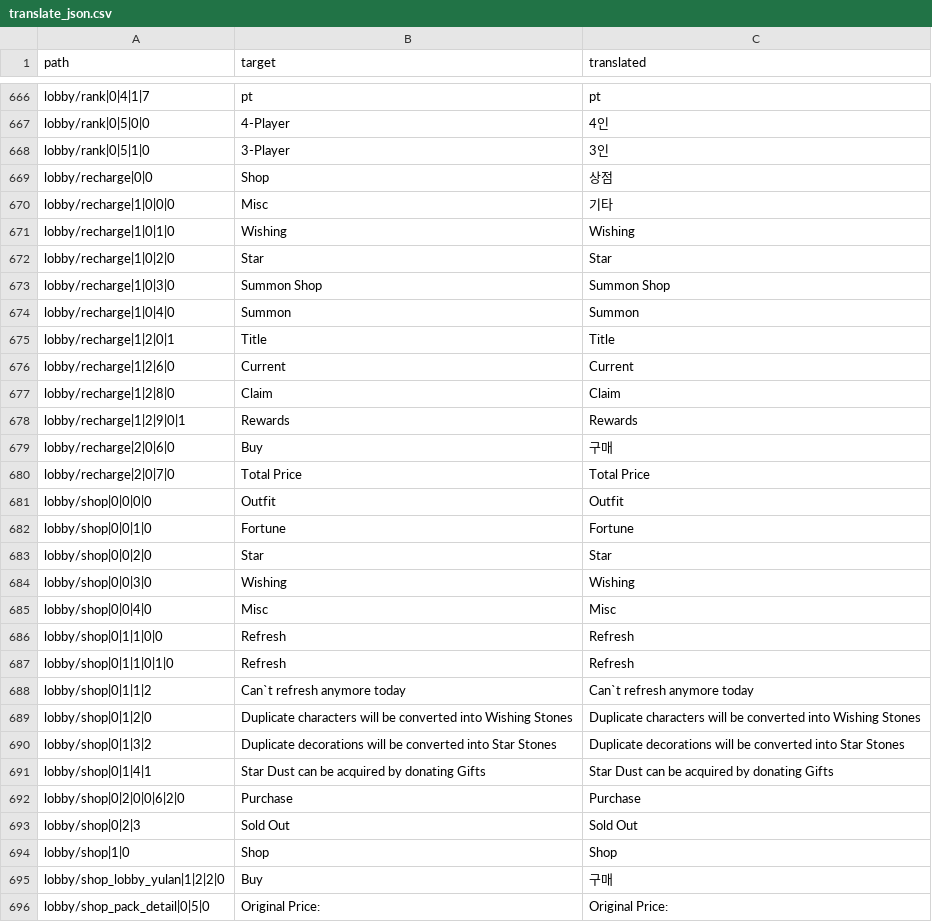
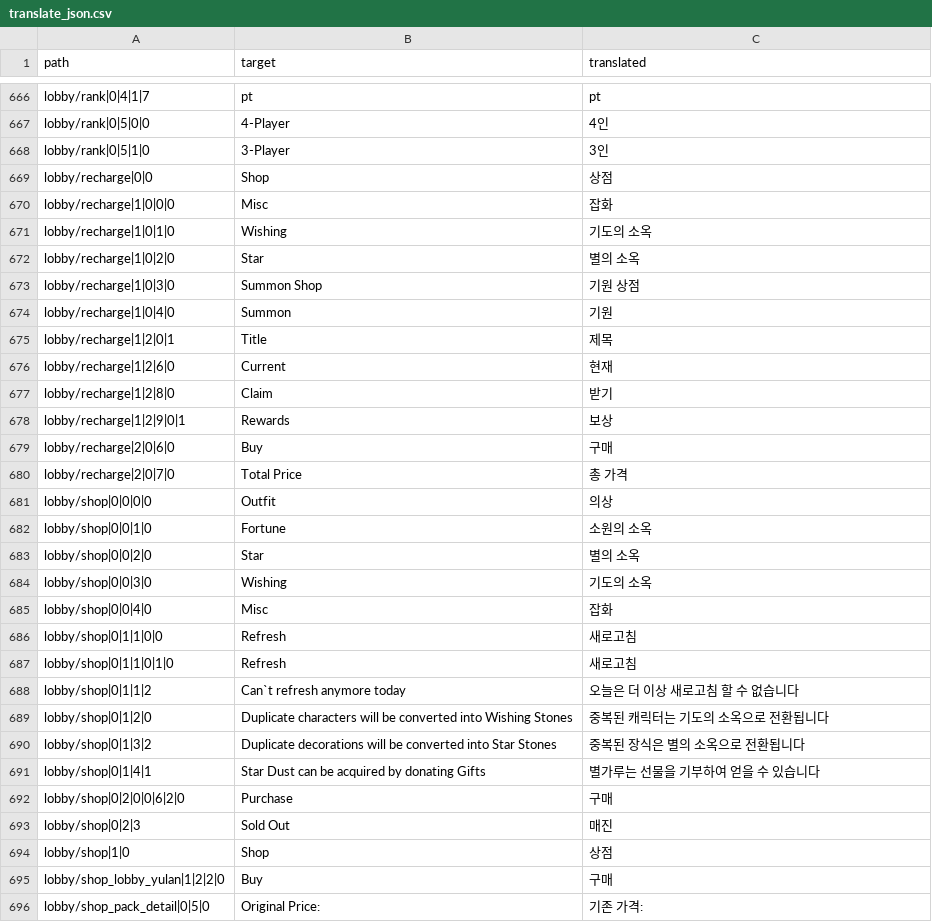
Before and after one commit to yf-dev/majsoul-plus-korean, a CSV file: src/translate_json.csv, drawn as a sheet; only a part is shown, gaps mark what is left out; the diff covers the shown part only.

```diff
--- a/src/translate_json.csv
+++ b/src/translate_json.csv
@@ -669,28 +669,28 @@ lobby/rank|0|5|1|0,3-Player,3인
 lobby/recharge|0|0,Shop,상점
-lobby/recharge|1|0|0|0,Misc,기타
-lobby/recharge|1|0|1|0,Wishing,Wishing
-lobby/recharge|1|0|2|0,Star,Star
-lobby/recharge|1|0|3|0,Summon Shop,Summon Shop
-lobby/recharge|1|0|4|0,Summon,Summon
-lobby/recharge|1|2|0|1,Title,Title
-lobby/recharge|1|2|6|0,Current,Current
-lobby/recharge|1|2|8|0,Claim,Claim
-lobby/recharge|1|2|9|0|1,Rewards,Rewards
+lobby/recharge|1|0|0|0,Misc,잡화
+lobby/recharge|1|0|1|0,Wishing,기도의 소옥
+lobby/recharge|1|0|2|0,Star,별의 소옥
+lobby/recharge|1|0|3|0,Summon Shop,기원 상점
+lobby/recharge|1|0|4|0,Summon,기원
+lobby/recharge|1|2|0|1,Title,제목
+lobby/recharge|1|2|6|0,Current,현재
+lobby/recharge|1|2|8|0,Claim,받기
+lobby/recharge|1|2|9|0|1,Rewards,보상
 lobby/recharge|2|0|6|0,Buy,구매
-lobby/recharge|2|0|7|0,Total Price,Total Price
-lobby/shop|0|0|0|0,Outfit,Outfit
-lobby/shop|0|0|1|0,Fortune,Fortune
-lobby/shop|0|0|2|0,Star,Star
-lobby/shop|0|0|3|0,Wishing,Wishing
-lobby/shop|0|0|4|0,Misc,Misc
-lobby/shop|0|1|1|0|0,Refresh,Refresh
-lobby/shop|0|1|1|0|1|0,Refresh,Refresh
-lobby/shop|0|1|1|2,Can`t refresh anymore today,Can`t refresh anymore today
-lobby/shop|0|1|2|0,Duplicate characters will be converted into Wishing Stones,Duplicate characters will be converted into Wishing Stones
-lobby/shop|0|1|3|2,Duplicate decorations will be converted into Star Stones,Duplicate decorations will be converted into Star Stones
-lobby/shop|0|1|4|1,Star Dust can be acquired by donating Gifts,Star Dust can be acquired by donating Gifts
-lobby/shop|0|2|0|0|6|2|0,Purchase,Purchase
-lobby/shop|0|2|3,Sold Out,Sold Out
-lobby/shop|1|0,Shop,Shop
+lobby/recharge|2|0|7|0,Total Price,총 가격
+lobby/shop|0|0|0|0,Outfit,의상
+lobby/shop|0|0|1|0,Fortune,소원의 소옥
+lobby/shop|0|0|2|0,Star,별의 소옥
+lobby/shop|0|0|3|0,Wishing,기도의 소옥
+lobby/shop|0|0|4|0,Misc,잡화
+lobby/shop|0|1|1|0|0,Refresh,새로고침
+lobby/shop|0|1|1|0|1|0,Refresh,새로고침
+lobby/shop|0|1|1|2,Can`t refresh anymore today,오늘은 더 이상 새로고침 할 수 없습니다
+lobby/shop|0|1|2|0,Duplicate characters will be converted into Wishing Stones,중복된 캐릭터는 기도의 소옥으로 전환됩니다
+lobby/shop|0|1|3|2,Duplicate decorations will be converted into Star Stones,중복된 장식은 별의 소옥으로 전환됩니다
+lobby/shop|0|1|4|1,Star Dust can be acquired by donating Gifts,별가루는 선물을 기부하여 얻을 수 있습니다
+lobby/shop|0|2|0|0|6|2|0,Purchase,구매
+lobby/shop|0|2|3,Sold Out,매진
+lobby/shop|1|0,Shop,상점
 lobby/shop_lobby_yulan|1|2|2|0,Buy,구매
-lobby/shop_pack_detail|0|5|0,Original Price:,Original Price:
+lobby/shop_pack_detail|0|5|0,Original Price:,기존 가격:
```
Also changed, not shown: 136 edited cells elsewhere in this file, 18 other files.
